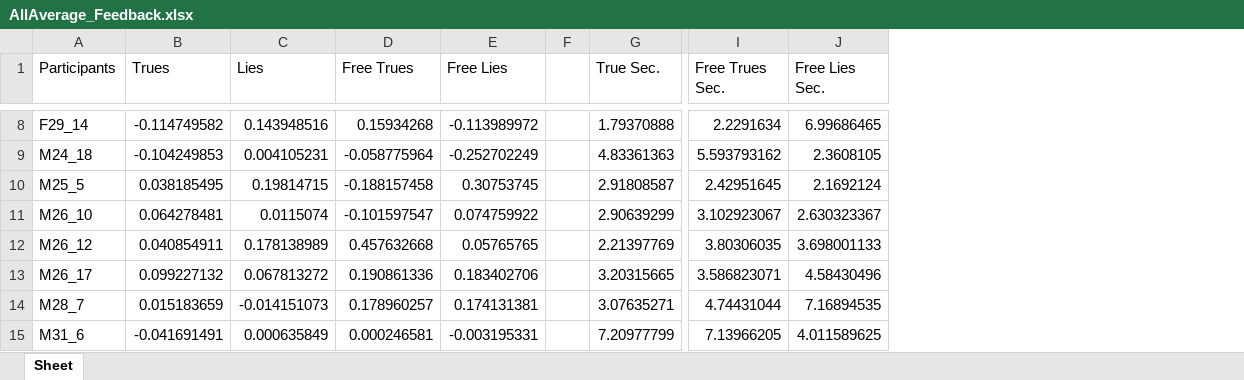
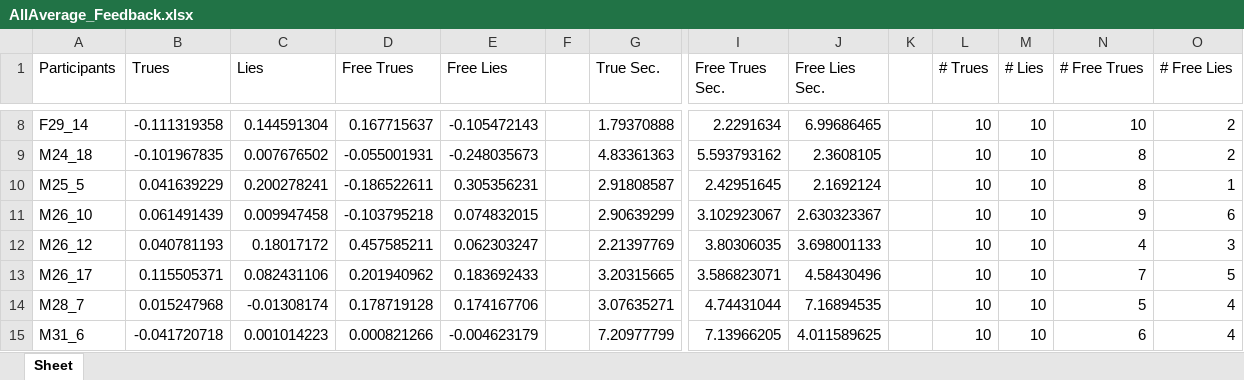
Before and after one commit to EhteshamSajed/LieDetectionDataAnalysis, an Excel workbook: ExcelExport/AllAverage_Feedback.xlsx, sheet Sheet, drawn as a sheet; only a part is shown, gaps mark what is left out; values as stored, in another font and other column widths than the file's, no borders; the diff covers the shown part only; the diff names each change by its address in the sheet, - before the commit and + after, or states it on an @@ line.

```diff
--- a/ExcelExport/AllAverage_Feedback.xlsx (sheet Sheet)
+++ b/ExcelExport/AllAverage_Feedback.xlsx (sheet Sheet)
+column K, empty
+column L (# Trues), rows 8-15: all 10
+column M (# Lies), rows 8-15: all 10
+column N (# Free Trues), rows 8-15: 10 | 8 | 8 | 9 | 4 | 7 | 5 | 6
+column O (# Free Lies), rows 8-15: 2 | 2 | 1 | 6 | 3 | 5 | 4 | 4
-B8 (Trues): -0.114749582
+B8 (Trues): -0.111319358
-C8 (Lies): 0.143948516
+C8 (Lies): 0.144591304
-D8 (Free Trues): 0.15934268
+D8 (Free Trues): 0.167715637
-E8 (Free Lies): -0.113989972
+E8 (Free Lies): -0.105472143
-B9 (Trues): -0.104249853
+B9 (Trues): -0.101967835
-C9 (Lies): 0.004105231
+C9 (Lies): 0.007676502
-D9 (Free Trues): -0.058775964
+D9 (Free Trues): -0.055001931
-E9 (Free Lies): -0.252702249
+E9 (Free Lies): -0.248035673
-B10 (Trues): 0.038185495
+B10 (Trues): 0.041639229
-C10 (Lies): 0.19814715
+C10 (Lies): 0.200278241
-D10 (Free Trues): -0.188157458
+D10 (Free Trues): -0.186522611
-E10 (Free Lies): 0.30753745
+E10 (Free Lies): 0.305356231
-B11 (Trues): 0.064278481
+B11 (Trues): 0.061491439
-C11 (Lies): 0.0115074
+C11 (Lies): 0.009947458
-D11 (Free Trues): -0.101597547
+D11 (Free Trues): -0.103795218
-E11 (Free Lies): 0.074759922
+E11 (Free Lies): 0.074832015
-B12 (Trues): 0.040854911
+B12 (Trues): 0.040781193
-C12 (Lies): 0.178138989
+C12 (Lies): 0.18017172
-D12 (Free Trues): 0.457632668
+D12 (Free Trues): 0.457585211
-E12 (Free Lies): 0.05765765
+E12 (Free Lies): 0.062303247
-B13 (Trues): 0.099227132
+B13 (Trues): 0.115505371
-C13 (Lies): 0.067813272
+C13 (Lies): 0.082431106
-D13 (Free Trues): 0.190861336
+D13 (Free Trues): 0.201940962
-E13 (Free Lies): 0.183402706
+E13 (Free Lies): 0.183692433
-B14 (Trues): 0.015183659
+B14 (Trues): 0.015247968
-C14 (Lies): -0.014151073
+C14 (Lies): -0.01308174
-D14 (Free Trues): 0.178960257
+D14 (Free Trues): 0.178719128
-E14 (Free Lies): 0.174131381
+E14 (Free Lies): 0.174167706
-B15 (Trues): -0.041691491
+B15 (Trues): -0.041720718
-C15 (Lies): 0.000635849
+C15 (Lies): 0.001014223
-D15 (Free Trues): 0.000246581
+D15 (Free Trues): 0.000821266
-E15 (Free Lies): -0.003195331
+E15 (Free Lies): -0.004623179
```
Also changed, not shown: 30 edited cells elsewhere in this sheet, ExcelExport/AllAverage_NoFeedback.xlsx, 3 other files.
